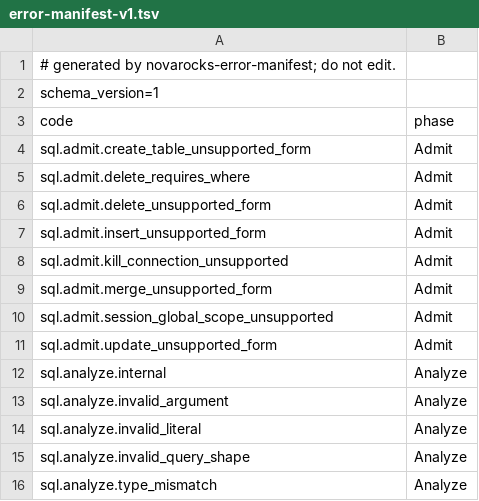
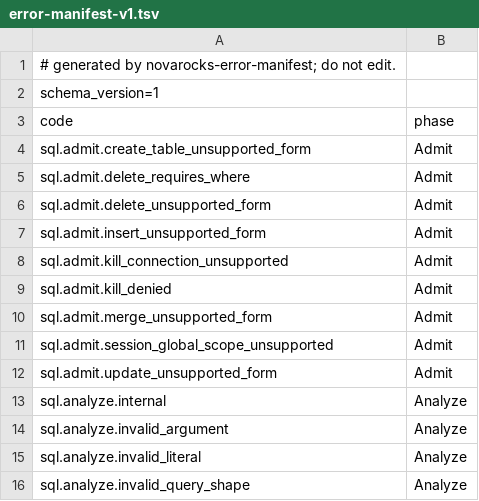
Before and after one commit to HangyuanLiu/NovaRocks, a TSV file: tools/error-manifest/error-manifest-v1.tsv, drawn as a sheet; only a part is shown; the shorter side is filled out with more unchanged rows.

```diff
--- a/tools/error-manifest/error-manifest-v1.tsv
+++ b/tools/error-manifest/error-manifest-v1.tsv
@@ -8,2 +8,3 @@ sql.admit.insert_unsupported_form	Admit
 sql.admit.kill_connection_unsupported	Admit
+sql.admit.kill_denied	Admit
 sql.admit.merge_unsupported_form	Admit
```
Also changed, not shown: tools/error-manifest/error-ledger-v1.tsv, 14 other files.
